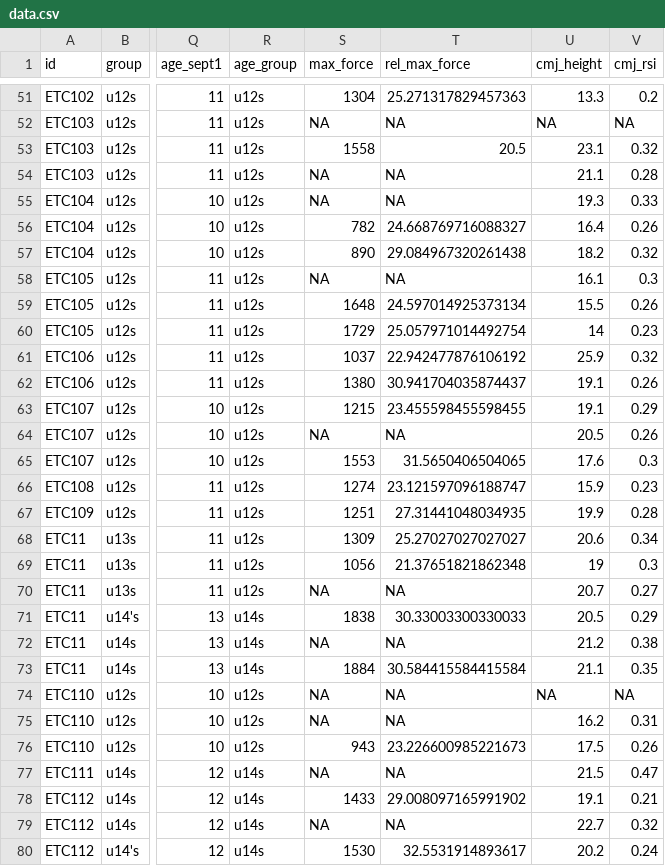
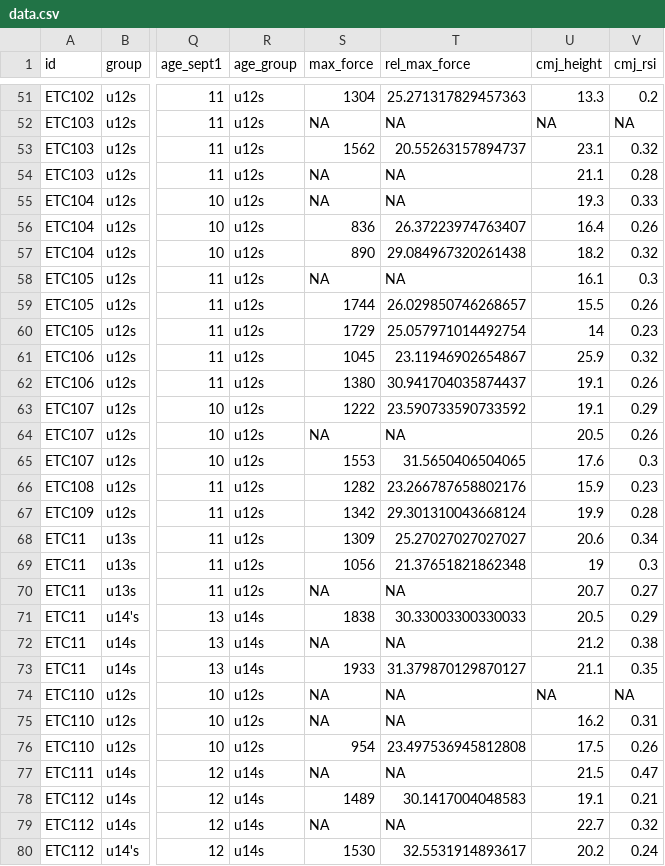
Before and after one commit to MatthewWright07/etc_report, a CSV file: data.csv, drawn as a sheet; only a part is shown, gaps mark what is left out; the diff covers the shown part only; the diff names each change by its address in the sheet, - before the commit and + after, or states it on an @@ line.

Commit message:
Add files via upload

```diff
--- a/data.csv
+++ b/data.csv
-S53 (max_force): 1558
+S53 (max_force): 1562
-T53 (rel_max_force): 20.5
+T53 (rel_max_force): 20.55263157894737
-S56 (max_force): 782
+S56 (max_force): 836
-T56 (rel_max_force): 24.668769716088327
+T56 (rel_max_force): 26.37223974763407
-S59 (max_force): 1648
+S59 (max_force): 1744
-T59 (rel_max_force): 24.597014925373134
+T59 (rel_max_force): 26.029850746268657
-S61 (max_force): 1037
+S61 (max_force): 1045
-T61 (rel_max_force): 22.942477876106192
+T61 (rel_max_force): 23.11946902654867
-S63 (max_force): 1215
+S63 (max_force): 1222
-T63 (rel_max_force): 23.455598455598455
+T63 (rel_max_force): 23.590733590733592
-S66 (max_force): 1274
+S66 (max_force): 1282
-T66 (rel_max_force): 23.121597096188747
+T66 (rel_max_force): 23.266787658802176
-S67 (max_force): 1251
+S67 (max_force): 1342
-T67 (rel_max_force): 27.31441048034935
+T67 (rel_max_force): 29.301310043668124
-S73 (max_force): 1884
+S73 (max_force): 1933
-T73 (rel_max_force): 30.584415584415584
+T73 (rel_max_force): 31.379870129870127
-S76 (max_force): 943
+S76 (max_force): 954
-T76 (rel_max_force): 23.226600985221673
+T76 (rel_max_force): 23.497536945812808
-S78 (max_force): 1433
+S78 (max_force): 1489
-T78 (rel_max_force): 29.008097165991902
+T78 (rel_max_force): 30.1417004048583
```
Also changed, not shown: 66 edited cells elsewhere in this file.
